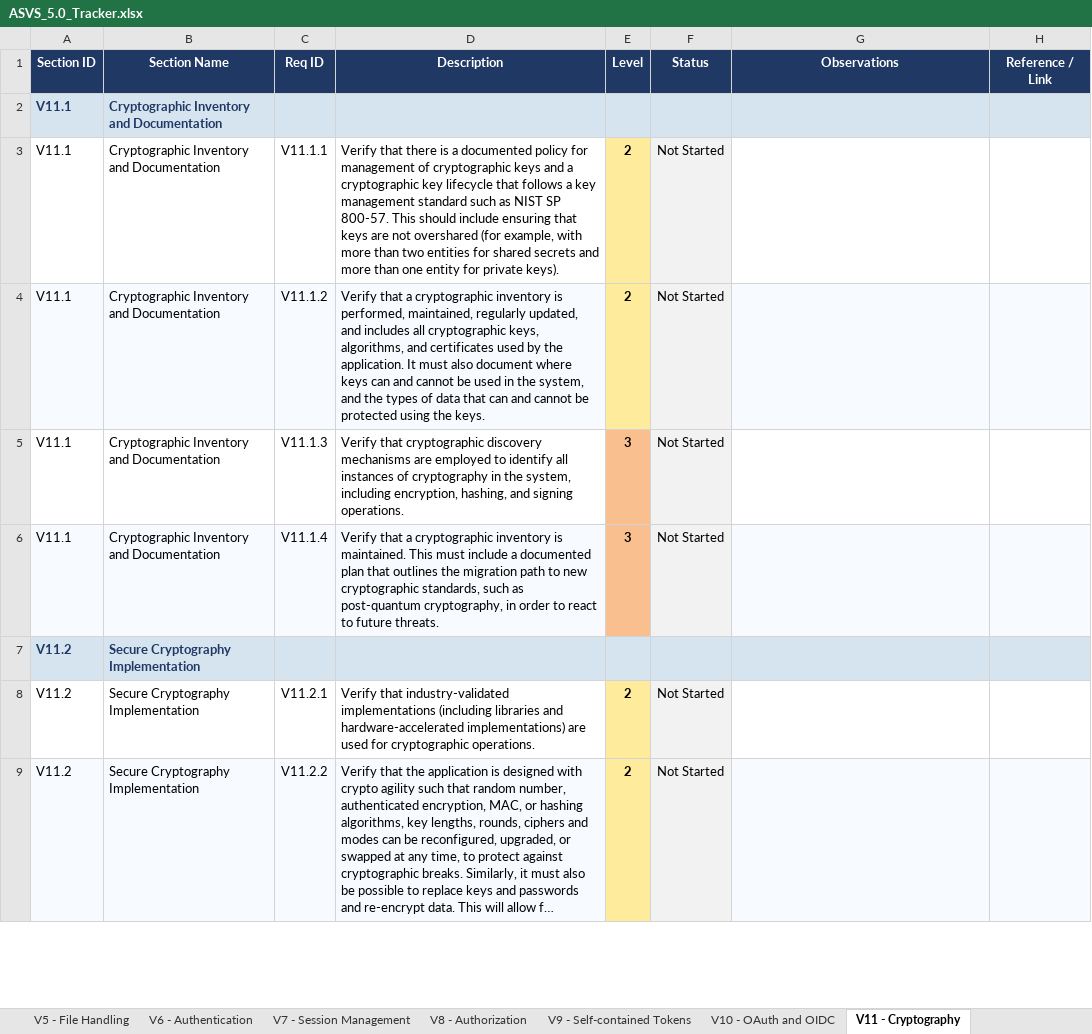
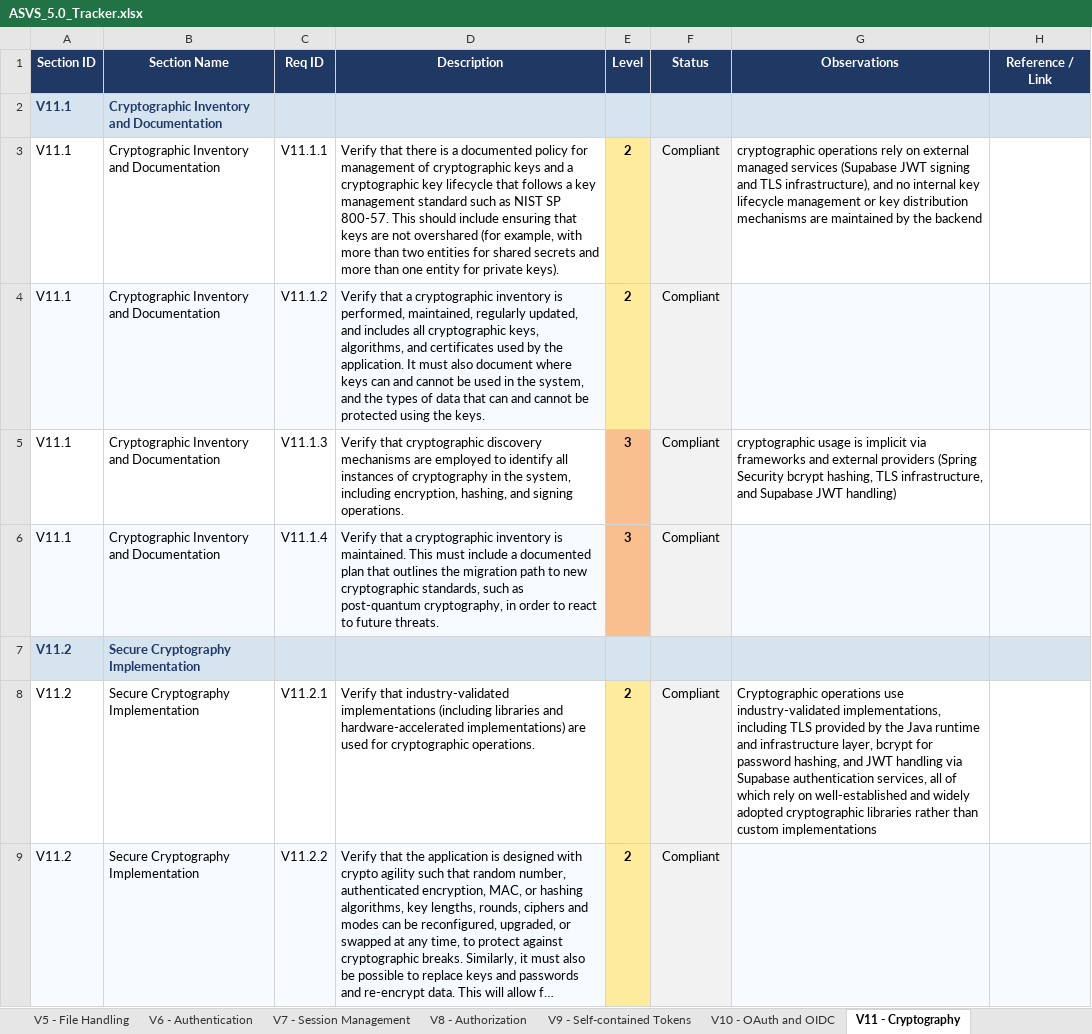
Before and after one commit to mei-desofs/desofs2026-thu_crr_1, an Excel workbook: Deliverables/asvs-assessment/ASVS_5.0_Tracker.xlsx, sheet V11 - Cryptography, drawn as a sheet; only a part is shown; long unchanged cells end in …; values as stored, in another font and other column widths than the file's, no borders; conditional formats not drawn; the diff covers the shown part only; the diff names each change by its address in the sheet, - before the commit and + after, or states it on an @@ line.

```diff
--- a/Deliverables/asvs-assessment/ASVS_5.0_Tracker.xlsx (sheet V11 - Cryptography)
+++ b/Deliverables/asvs-assessment/ASVS_5.0_Tracker.xlsx (sheet V11 - Cryptography)
-F3:F6 (Status): Not Started
+F3:F6 (Status): Compliant
-G3 (Observations): (empty)
+G3 (Observations): cryptographic operations rely on external managed services (Supabase JWT signing and TLS infrastructure), and no internal key lifecycle management or key distribution mechanisms are maintained by the backend
-G5 (Observations): (empty)
+G5 (Observations): cryptographic usage is implicit via frameworks and external providers (Spring Security bcrypt hashing, TLS infrastructure, and Supabase JWT handling)
-F8:F9 (Status): Not Started
+F8:F9 (Status): Compliant
-G8 (Observations): (empty)
+G8 (Observations): Cryptographic operations use industry-validated implementations, including TLS provided by the Java runtime and infrastructure layer, bcrypt for password hashing, and JWT handling via Supabase authentication services, all of which rely on well-established and widely adopted cryptographic libraries rather than custom implementations
```
Also changed, not shown: 26 edited cells and cell formats elsewhere in this sheet, sheet Summary, sheet V6 - Authentication, sheet V10 - OAuth and OIDC, sheet V1 - Encoding and Sanitization, sheet V16 - Security Logging and Erro, sheet V7 - Session Management, 10 more sheets, charts or pictures.
